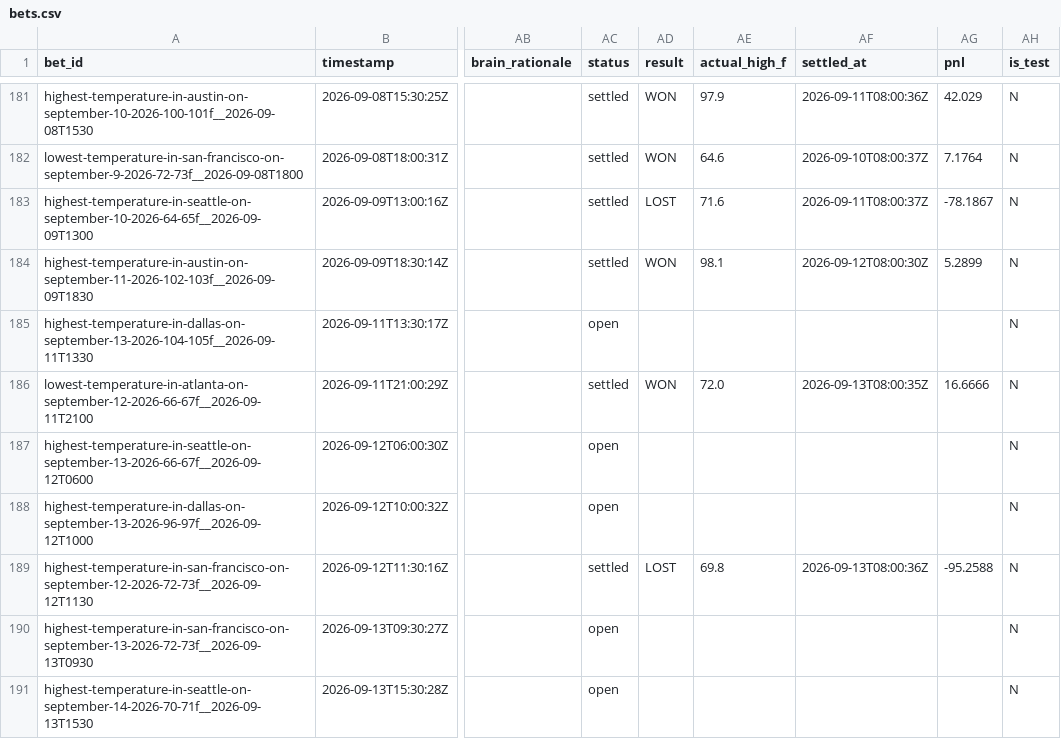
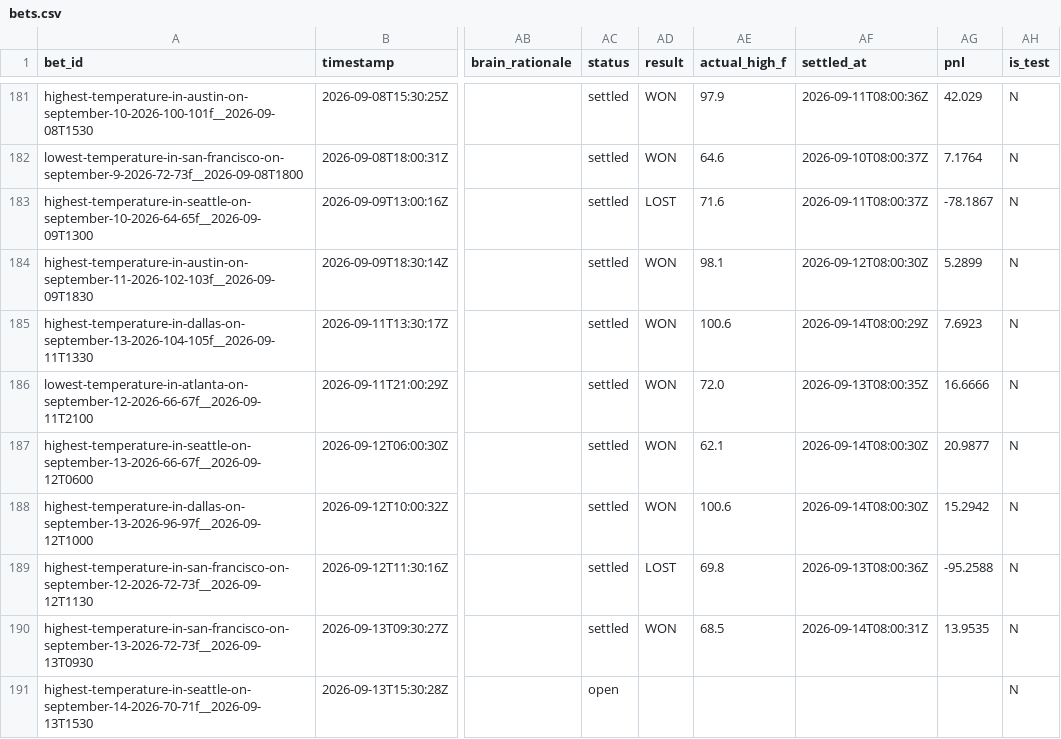
Before and after one commit to user-kv/polymarket-desk, a CSV file: papertrader/data/bets.csv, drawn as a sheet; only a part is shown, gaps mark what is left out; the diff names each change by its address in the sheet, - before the commit and + after, or states it on an @@ line.

```diff
--- a/papertrader/data/bets.csv
+++ b/papertrader/data/bets.csv
-AC185 (status): open
+AC185 (status): settled
-AD185 (result): (empty)
+AD185 (result): WON
-AE185 (actual_high_f): (empty)
+AE185 (actual_high_f): 100.6
-AF185 (settled_at): (empty)
+AF185 (settled_at): 2026-09-14T08:00:29Z
-AG185 (pnl): (empty)
+AG185 (pnl): 7.6923
-AC187:AC188 (status): open
+AC187:AC188 (status): settled
-AD187:AD188 (result): (empty)
+AD187:AD188 (result): WON
-AE187 (actual_high_f): (empty)
+AE187 (actual_high_f): 62.1
-AF187:AF188 (settled_at): (empty)
+AF187:AF188 (settled_at): 2026-09-14T08:00:30Z
-AG187 (pnl): (empty)
+AG187 (pnl): 20.9877
-AE188 (actual_high_f): (empty)
+AE188 (actual_high_f): 100.6
-AG188 (pnl): (empty)
+AG188 (pnl): 15.2942
-AC190 (status): open
+AC190 (status): settled
-AD190 (result): (empty)
+AD190 (result): WON
-AE190 (actual_high_f): (empty)
+AE190 (actual_high_f): 68.5
-AF190 (settled_at): (empty)
+AF190 (settled_at): 2026-09-14T08:00:31Z
-AG190 (pnl): (empty)
+AG190 (pnl): 13.9535
```
Also changed, not shown: 3 other files.
